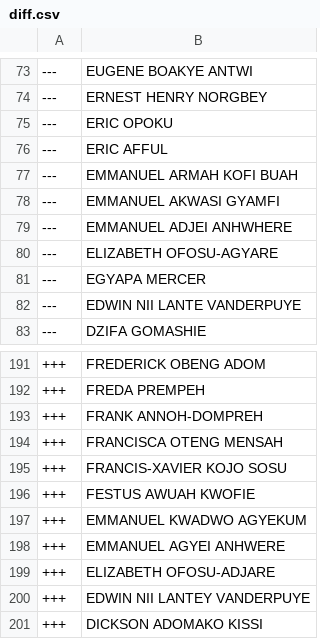
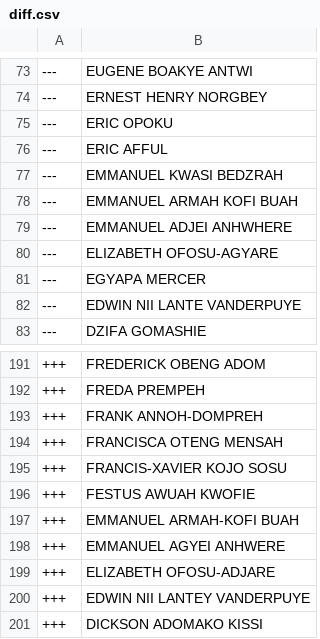
Before and after one commit to every-politician-scrapers/ghana-parliament, a CSV file: data/diff.csv, drawn as a sheet; only a part is shown, gaps mark what is left out.

```diff
--- a/data/diff.csv
+++ b/data/diff.csv
@@ -76,4 +76,4 @@
 ---,ERIC AFFUL
+---,EMMANUEL KWASI BEDZRAH
 ---,EMMANUEL ARMAH KOFI BUAH
----,EMMANUEL AKWASI GYAMFI
 ---,EMMANUEL ADJEI ANHWHERE
@@ -196,3 +196,3 @@
 +++,FESTUS AWUAH KWOFIE
-+++,EMMANUEL KWADWO AGYEKUM
++++,EMMANUEL ARMAH-KOFI BUAH
 +++,EMMANUEL AGYEI ANHWERE
```
Also changed, not shown: data/official.csv.
